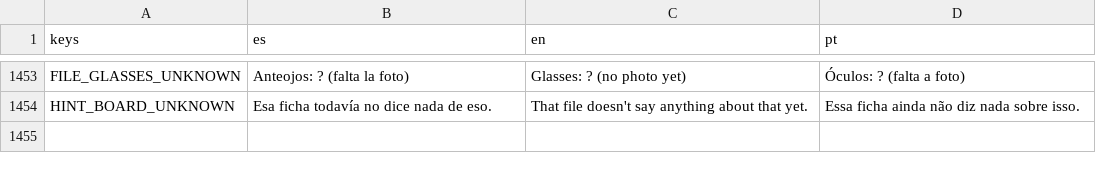
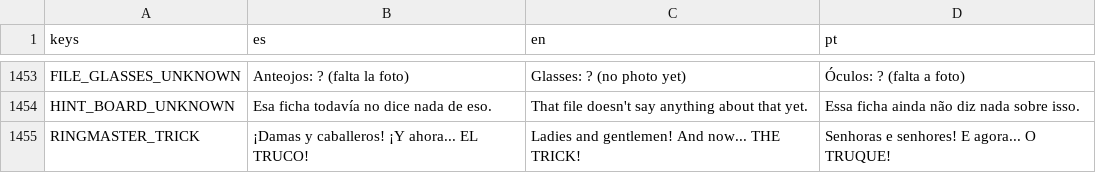
Before and after one commit to cristiangelini/BPD, a CSV file: translations/texts.csv, drawn as a sheet; only a part is shown, gaps mark what is left out; the diff names each change by its address in the sheet, - before the commit and + after, or states it on an @@ line.

```diff
--- a/translations/texts.csv
+++ b/translations/texts.csv
+row 1455: RINGMASTER_TRICK | ¡Damas y caballeros! ¡Y ahora... EL TRUCO! | Ladies and gentlemen! And now... THE TRICK! | Senhoras e senhores! E agora... O TRUQUE!
```
Also changed, not shown: 6 other files.
